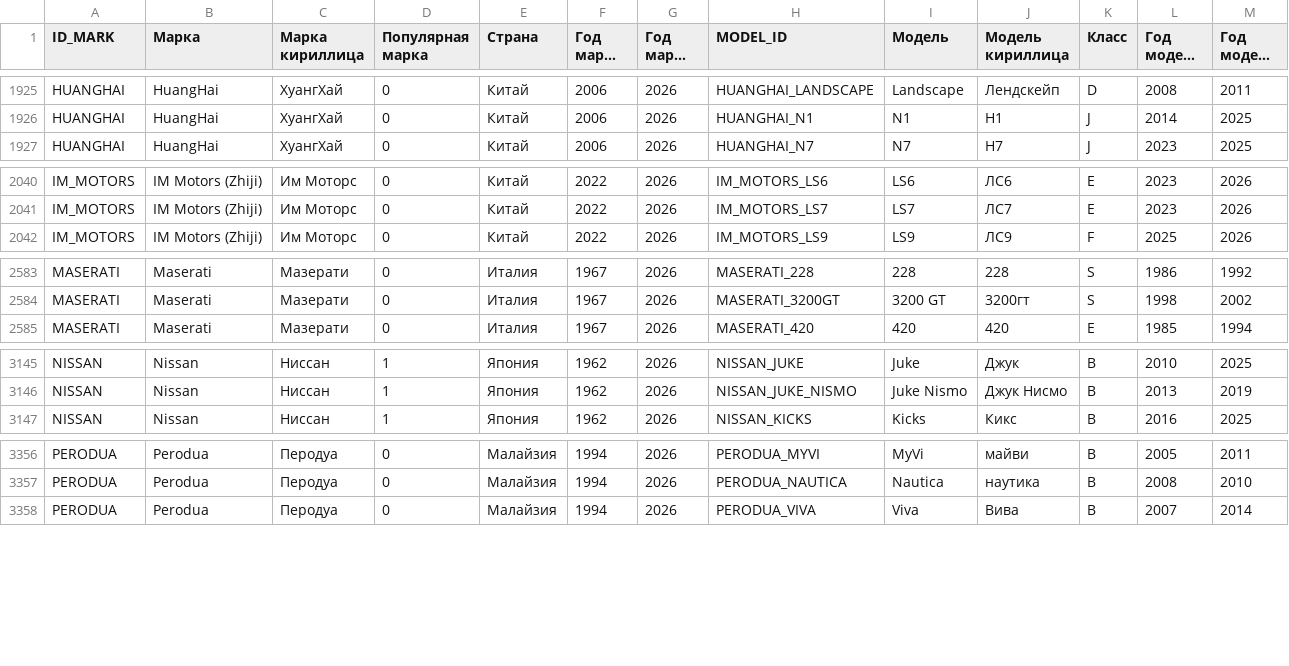
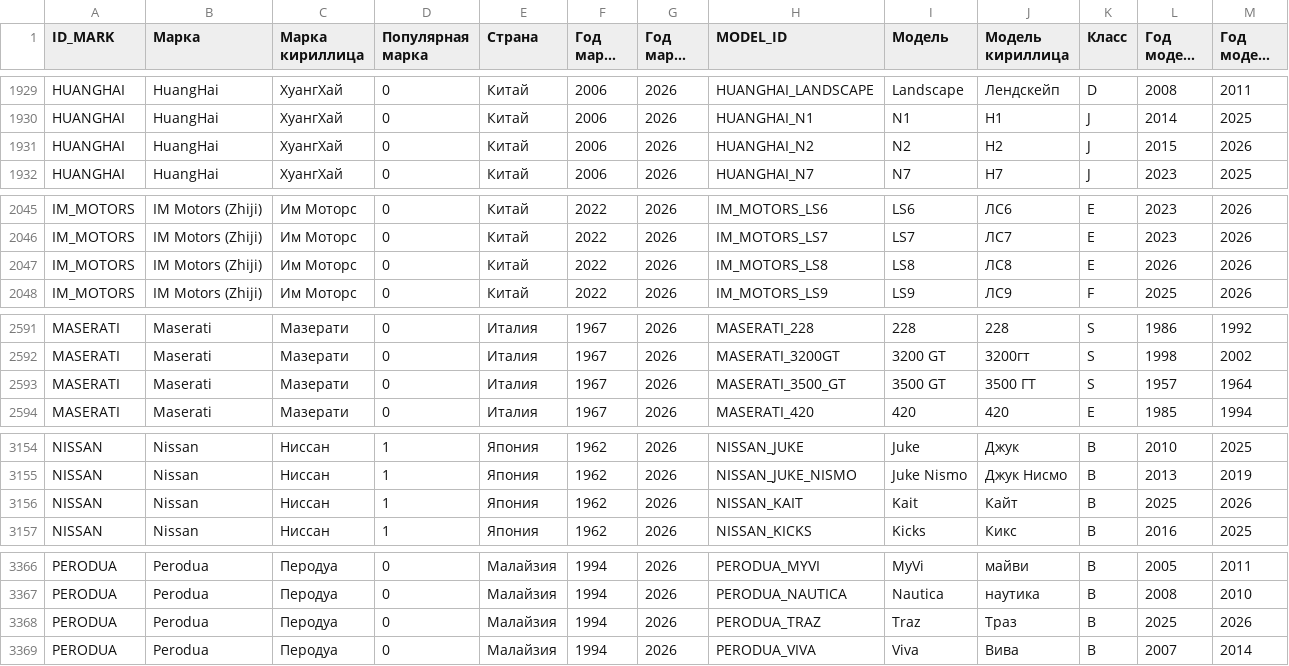
Before and after one commit to blanzh/carsBase, a CSV file: cars.csv, drawn as a sheet; only a part is shown, gaps mark what is left out; long unchanged cells end in …; the diff covers the shown part only; the diff names each change by its address in the sheet, - before the commit and + after, or states it on an @@ line.

```diff
--- a/cars.csv
+++ b/cars.csv
+row 1931: HUANGHAI | HuangHai | ХуангХай | 0 | Китай | 2006 | 2026 | HUANGHAI_N2 | N2 | Н2 | J | 2015 | 2026
+row 2047: IM_MOTORS | IM Motors (Zhiji) | Им Моторс | 0 | Китай | 2022 | 2026 | IM_MOTORS_LS8 | LS8 | ЛС8 | E | 2026 | 2026
+row 2593: MASERATI | Maserati | Мазерати | 0 | Италия | 1967 | 2026 | MASERATI_3500_GT | 3500 GT | 3500 ГТ | S | 1957 | 1964
+row 3156: NISSAN | Nissan | Ниссан | 1 | Япония | 1962 | 2026 | NISSAN_KAIT | Kait | Кайт | B | 2025 | 2026
+row 3368: PERODUA | Perodua | Перодуа | 0 | Малайзия | 1994 | 2026 | PERODUA_TRAZ | Traz | Траз | B | 2025 | 2026
```
Also changed, not shown: 8 added rows and 6 edited cells elsewhere in this file, 1 other file.
